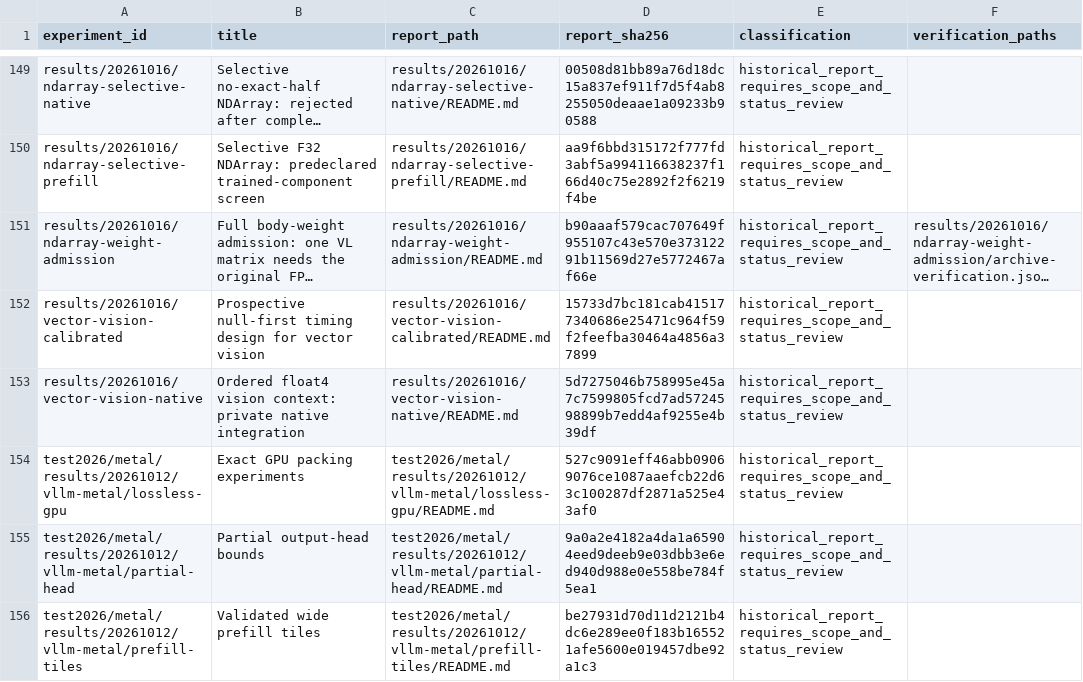
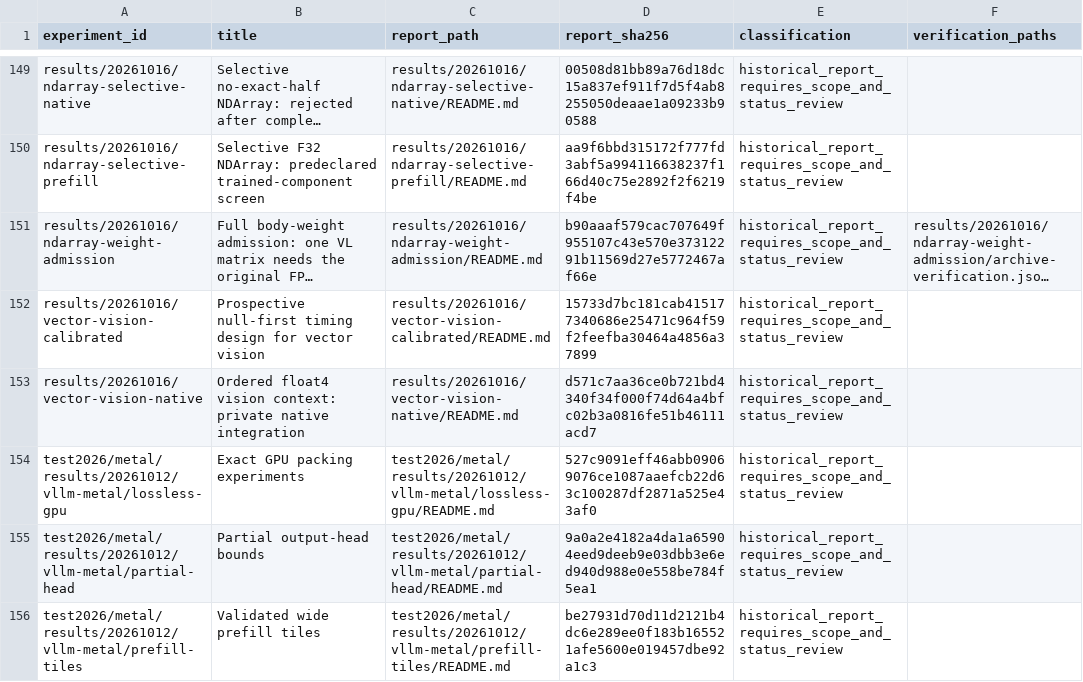
Before and after one commit to CantorAI/Garnet, a CSV file: docs/research/metal-method-evidence/index.csv, drawn as a sheet; only a part is shown, gaps mark what is left out; long unchanged cells end in …; the diff names each change by its address in the sheet, - before the commit and + after, or states it on an @@ line.

```diff
--- a/docs/research/metal-method-evidence/index.csv
+++ b/docs/research/metal-method-evidence/index.csv
-D153 (report_sha256): 5d7275046b758995e45a7c7599805fcd7ad5724598899b7edd4af9255e4b39df
+D153 (report_sha256): d571c7aa36ce0b721bd4340f34f000f74d64a4bfc02b3a0816fe51b46111acd7
```
Also changed, not shown: 5 other files.
